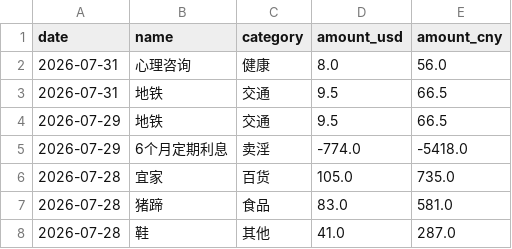
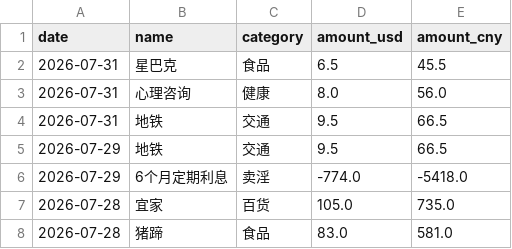
Before and after one commit to yang-lanlan/33, a CSV file: data/expenses.csv, drawn as a sheet; only a part is shown; the shorter side is filled out with more unchanged rows; the diff names each change by its address in the sheet, - before the commit and + after, or states it on an @@ line.

Commit message:
chore: update csv 2026-07-31T21:08:20.415Z

```diff
--- a/data/expenses.csv
+++ b/data/expenses.csv
+row 2: 2026-07-31 | 星巴克 | 食品 | 6.5 | 45.5
```
